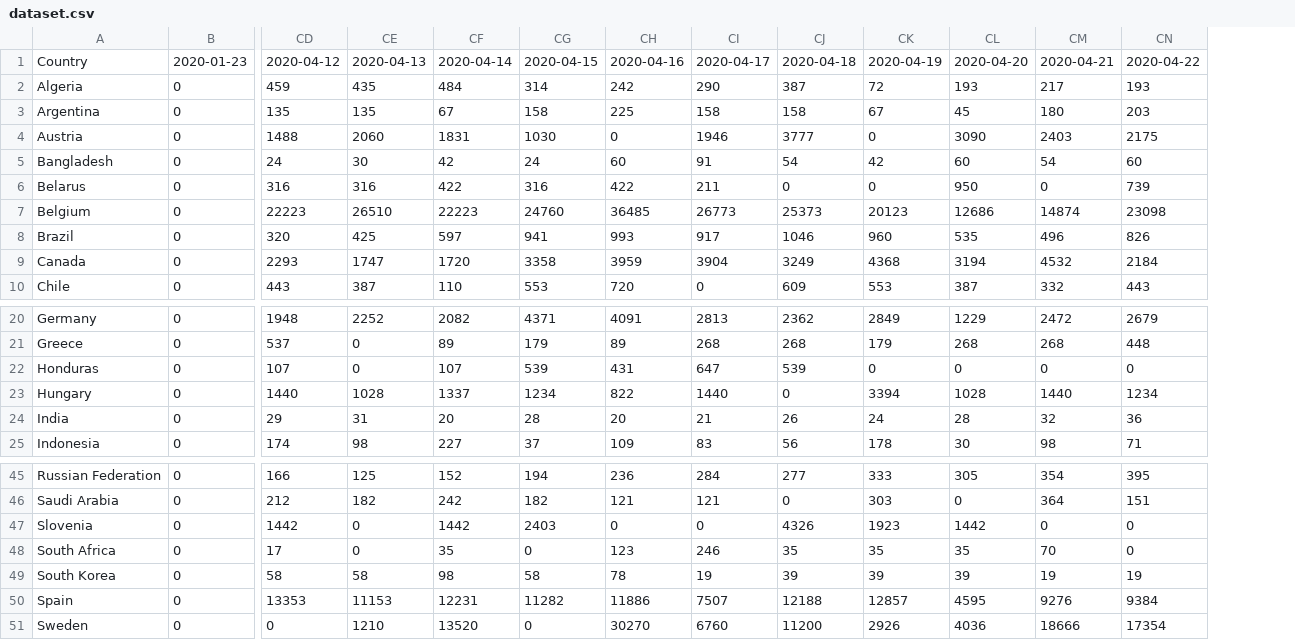
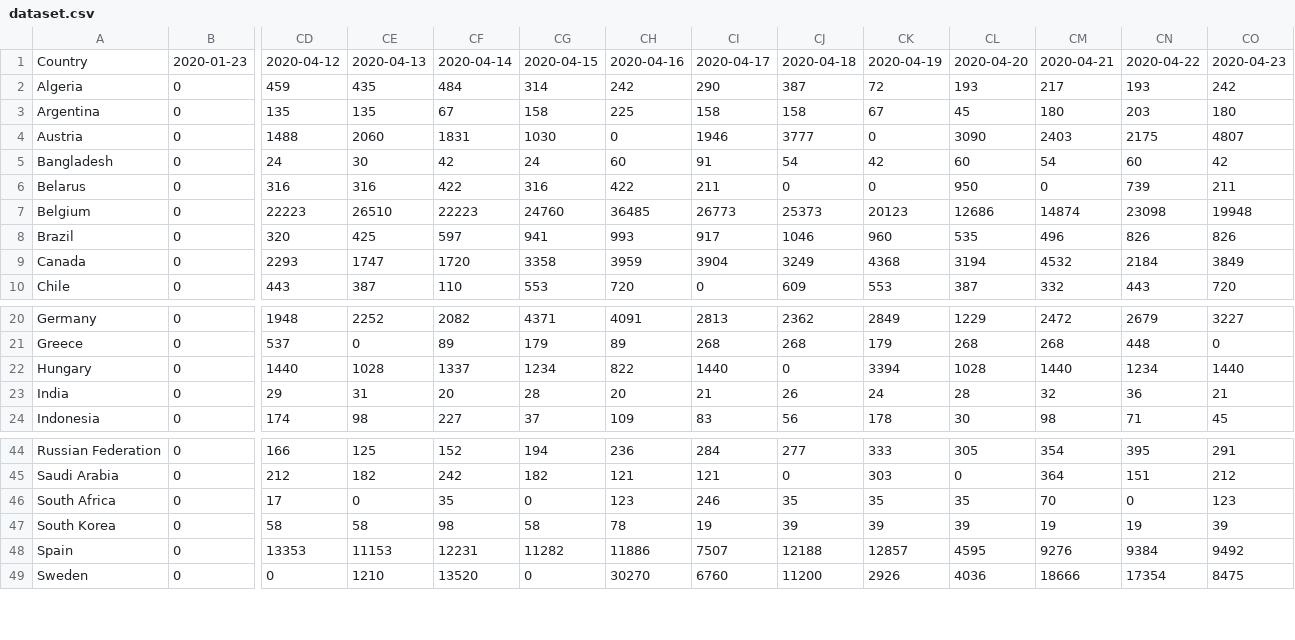
Before and after one commit to Benzhaomin/covid-ddpb, a CSV file: dataset.csv, drawn as a sheet; only a part is shown, gaps mark what is left out; removed rows and columns are numbered as before the commit, all else as after; rows hold the shown columns only; the diff names each change by its address in the sheet, - before the commit and + after, or states it on an @@ line.

```diff
--- a/dataset.csv
+++ b/dataset.csv
+column CO, rows 1-10: 2020-04-23 | 242 | 180 | 4807 | 42 | 211 | 19948 | 826 | 3849 | 720; rows 20-24: 3227 | 0 | 1440 | 21 | 45; rows 44-49: 291 | 212 | 123 | 39 | 9492 | 8475
-row 22: Honduras | 0 | 107 | 0 | 107 | 539 | 431 | 647 | 539 | 0 | 0 | 0 | 0
-row 47: Slovenia | 0 | 1442 | 0 | 1442 | 2403 | 0 | 0 | 4326 | 1923 | 1442 | 0 | 0
```
Also changed, not shown: 2 other files.
